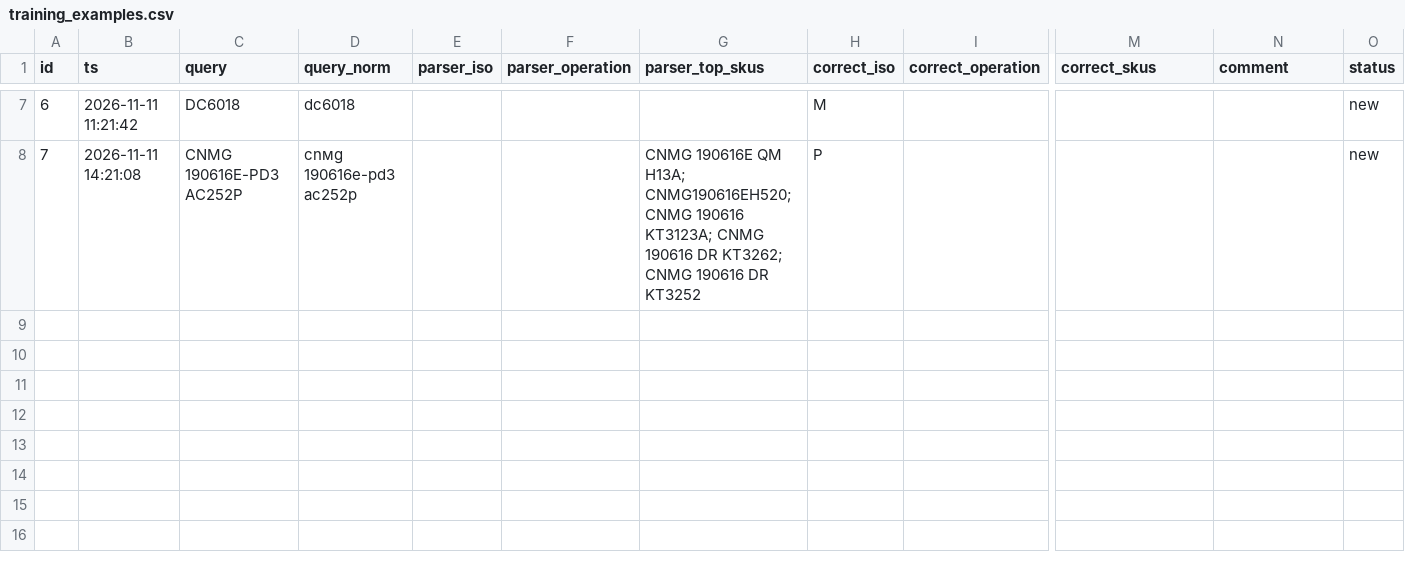
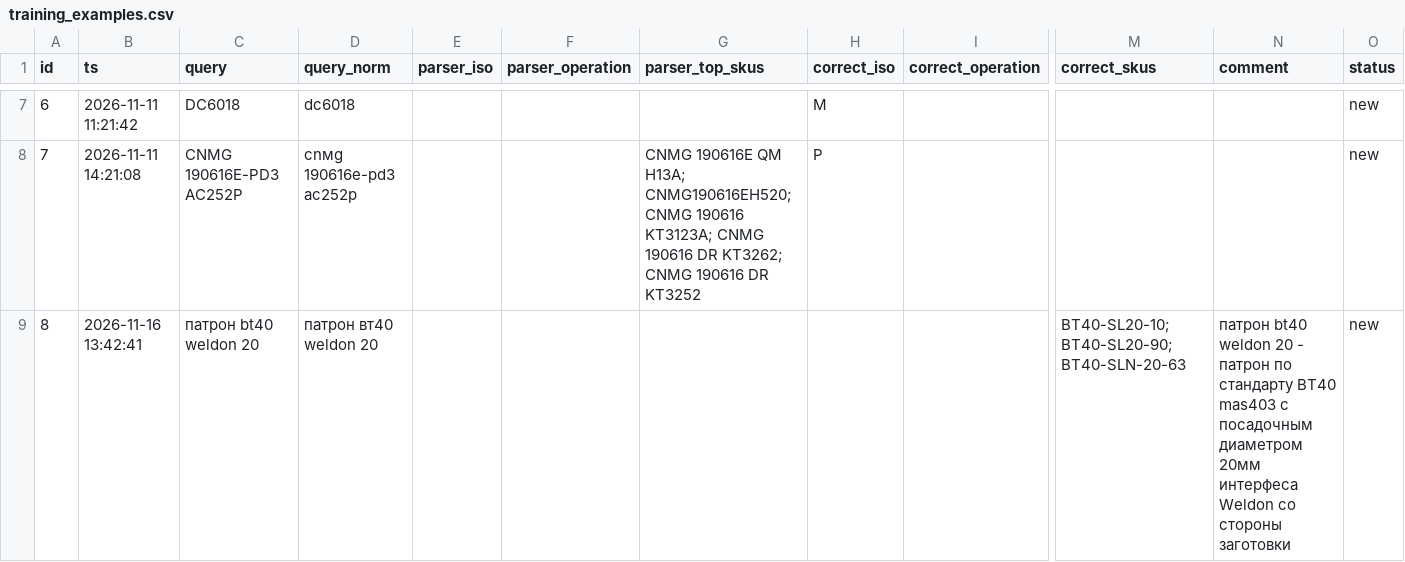
Before and after one commit to finchhb/QtoolSearch, a CSV file: data/training_examples.csv, drawn as a sheet; only a part is shown, gaps mark what is left out; rows hold the shown columns only; the diff names each change by its address in the sheet, - before the commit and + after, or states it on an @@ line.

Commit message:
Feat: все таблицы qtool.ru в каталоге, обучение и Weldon Ø в поиске
- приём 29 выгрузок /upload/l/ (13 новых + 16 повторных): TABLE_DEFAULTS,
  GRUPPA как подраздел, уточнение подкатегорий фрез/свёрл, fallback-классификация
- каталог 50 559 позиций, без неизвестных разделов
- обучение технолога: названные SKU идут первыми, складские раньше «под заказ»,
  затем обычная выдача без дублей
- «патрон BT40 велдон 20» фильтрует по Ø20 (без «под»), серия SL/SLN = Weldon
- цанги/тиски: подсказки категорий, разбор «ER16» без ложного зажима

```diff
--- a/data/training_examples.csv
+++ b/data/training_examples.csv
+row 9: 8 | 2026-11-16 13:42:41 | патрон bt40 weldon 20 | патрон вт40 wеldоn 20 |  |  |  |  |  | BT40-SL20-10; BT40-SL20-90; BT40-SLN-20-63 | патрон bt40 weldon 20 - патрон по стандарту BT40 mas403 с посадочным диаметром 20мм интерфеса Weldon со стороны заготовки | new
```
Also changed, not shown: 4 other files.
